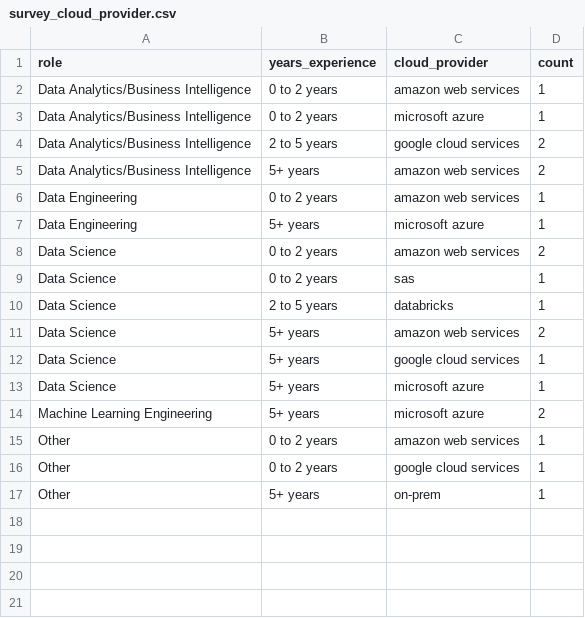
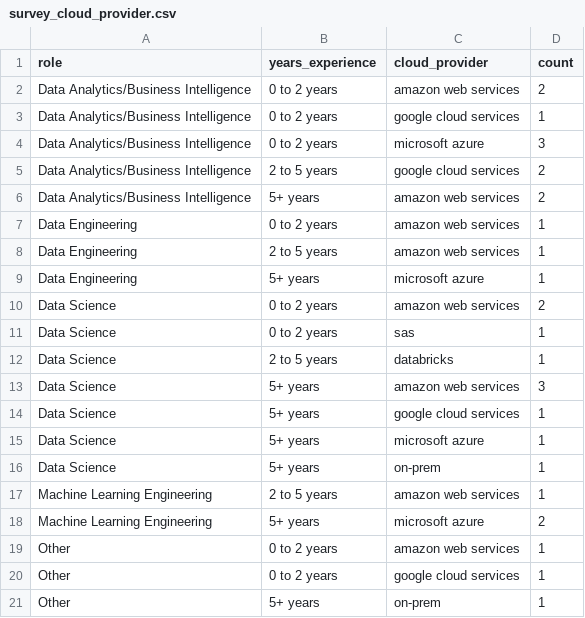
Before and after one commit to alex-antonison/data-nerds-tool-survey-results, a CSV file: data/output/survey_cloud_provider.csv, drawn as a sheet.

```diff
--- a/data/output/survey_cloud_provider.csv
+++ b/data/output/survey_cloud_provider.csv
@@ -1,4 +1,5 @@
 role,years_experience,cloud_provider,count
-Data Analytics/Business Intelligence,0 to 2 years,amazon web services,1
-Data Analytics/Business Intelligence,0 to 2 years,microsoft azure,1
+Data Analytics/Business Intelligence,0 to 2 years,amazon web services,2
+Data Analytics/Business Intelligence,0 to 2 years,google cloud services,1
+Data Analytics/Business Intelligence,0 to 2 years,microsoft azure,3
 Data Analytics/Business Intelligence,2 to 5 years,google cloud services,2
@@ -6,2 +7,3 @@ Data Analytics/Business Intelligence,5+ years,amazon web services,2
 Data Engineering,0 to 2 years,amazon web services,1
+Data Engineering,2 to 5 years,amazon web services,1
 Data Engineering,5+ years,microsoft azure,1
@@ -10,5 +12,7 @@ Data Science,0 to 2 years,sas,1
 Data Science,2 to 5 years,databricks,1
-Data Science,5+ years,amazon web services,2
+Data Science,5+ years,amazon web services,3
 Data Science,5+ years,google cloud services,1
 Data Science,5+ years,microsoft azure,1
+Data Science,5+ years,on-prem,1
+Machine Learning Engineering,2 to 5 years,amazon web services,1
 Machine Learning Engineering,5+ years,microsoft azure,2
```
Also changed, not shown: data/output/survey_data_tool.csv, data/output/survey_programming_language.csv, 4 other files.
